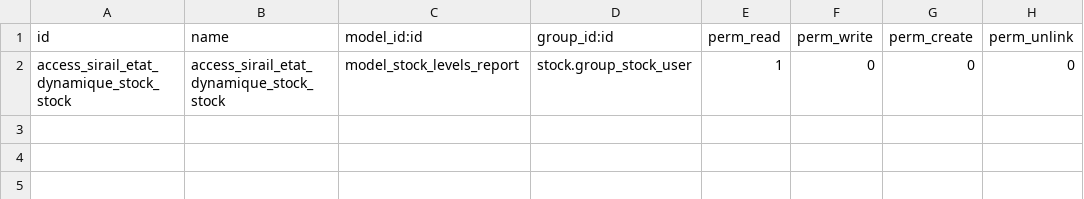
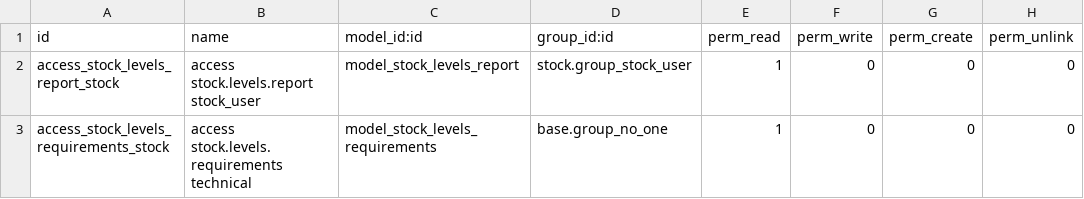
Before and after one commit to jaferrer/odoo-addons-2, a CSV file: stock_procurement_just_in_time/security/ir.model.access.csv, drawn as a sheet.

Commit message:
First functional commit of stock_procurement_just_in_time

```diff
--- a/stock_procurement_just_in_time/security/ir.model.access.csv
+++ b/stock_procurement_just_in_time/security/ir.model.access.csv
@@ -1,2 +1,3 @@
 id,name,model_id:id,group_id:id,perm_read,perm_write,perm_create,perm_unlink
-access_sirail_etat_dynamique_stock_stock,access_sirail_etat_dynamique_stock_stock,model_stock_levels_report,stock.group_stock_user,1,0,0,0
+access_stock_levels_report_stock,access stock.levels.report stock_user,model_stock_levels_report,stock.group_stock_user,1,0,0,0
+access_stock_levels_requirements_stock,access stock.levels.requirements technical,model_stock_levels_requirements,base.group_no_one,1,0,0,0
```
Also changed, not shown: 5 other files.
